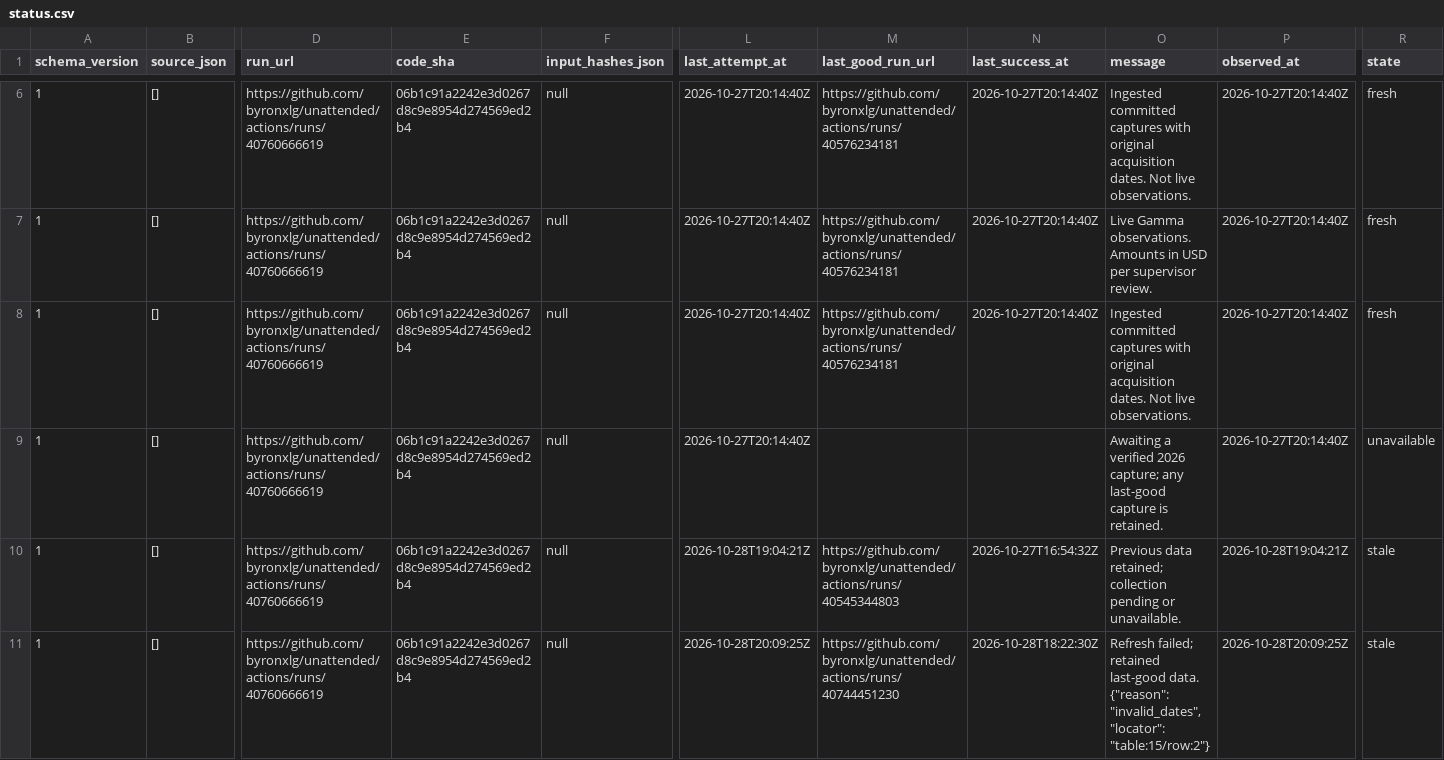
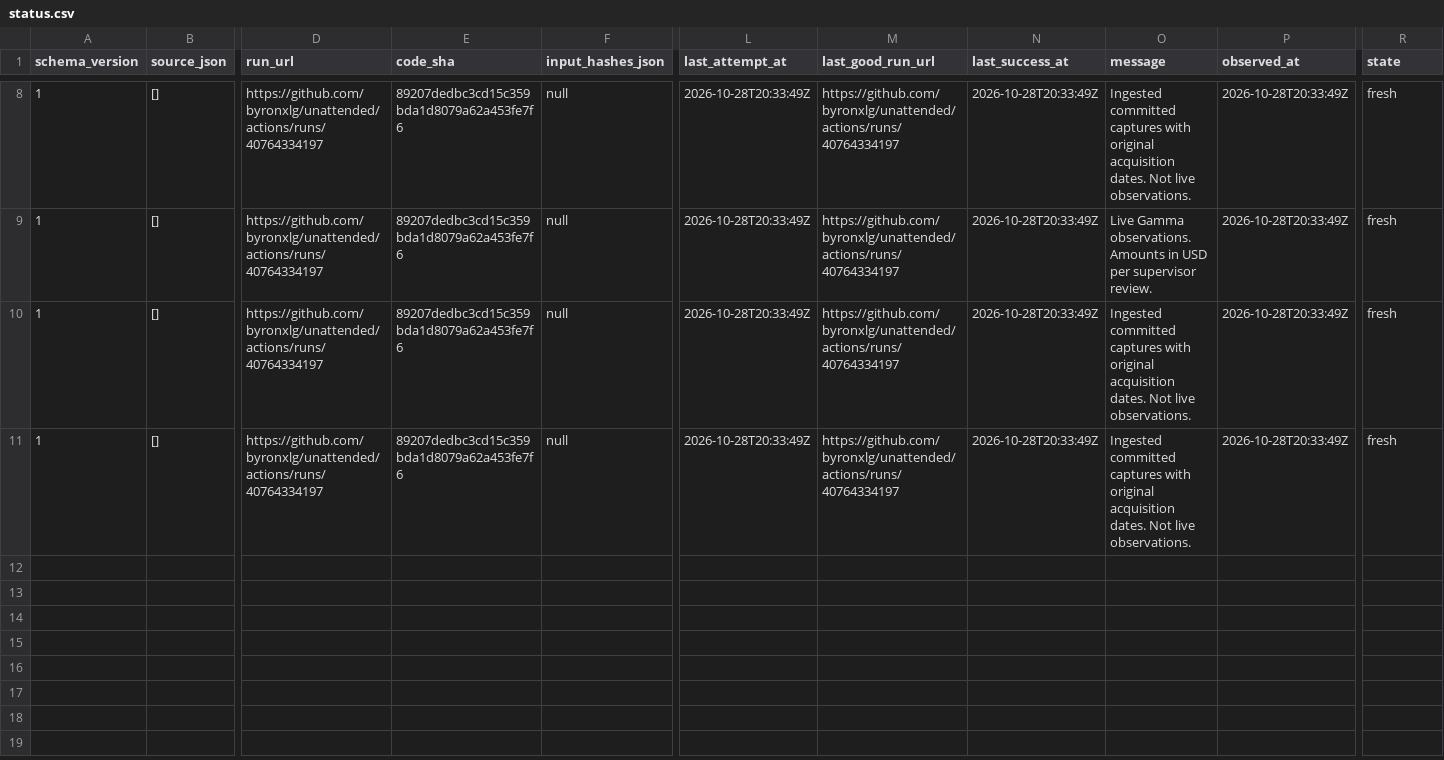
Before and after one commit to byronxlg/unattended, a CSV file: product/nz_election/data/status.csv, drawn as a sheet; only a part is shown, gaps mark what is left out; removed rows and columns are numbered as before the commit, all else as after; rows hold the shown columns only; the diff covers the shown part only; the diff names each change by its address in the sheet, - before the commit and + after, or states it on an @@ line.

```diff
--- a/product/nz_election/data/status.csv
+++ b/product/nz_election/data/status.csv
-D8:D11 (run_url): https://github.com/byronxlg/unattended/actions/runs/40760666619
+D8:D11 (run_url): https://github.com/byronxlg/unattended/actions/runs/40764334197
-E8:E11 (code_sha): 06b1c91a2242e3d0267d8c9e8954d274569ed2b4
+E8:E11 (code_sha): 89207dedbc3cd15c359bda1d8079a62a453fe7f6
-L8:L11 (last_attempt_at): 2026-10-27T20:14:40Z
+L8:L11 (last_attempt_at): 2026-10-28T20:33:49Z
-M8:M10 (last_good_run_url): https://github.com/byronxlg/unattended/actions/runs/40576234181
+M8:M10 (last_good_run_url): https://github.com/byronxlg/unattended/actions/runs/40764334197
-N8:N10 (last_success_at): 2026-10-27T20:14:40Z
+N8:N10 (last_success_at): 2026-10-28T20:33:49Z
-P8:P11 (observed_at): 2026-10-27T20:14:40Z
+P8:P11 (observed_at): 2026-10-28T20:33:49Z
-M11 (last_good_run_url): (empty)
+M11 (last_good_run_url): https://github.com/byronxlg/unattended/actions/runs/40764334197
-N11 (last_success_at): (empty)
+N11 (last_success_at): 2026-10-28T20:33:49Z
-O11 (message): Awaiting a verified 2026 capture; any last-good capture is retained.
+O11 (message): Ingested committed captures with original acquisition dates. Not live observations.
-R11 (state): unavailable
+R11 (state): fresh
-row 10: 1 | [] | https://github.com/byronxlg/unattended/actions/runs/40760666619 | 06b1c91a2242e3d0267d8c9e8954d274569ed2b4 | null | 2026-10-28T19:04:21Z | https://github.com/byronxlg/unattended/actions/runs/40545344803 | 2026-10-27T16:54:32Z | Previous data retained; collection pending or unavailable. | 2026-10-28T19:04:21Z | stale
-row 11: 1 | [] | https://github.com/byronxlg/unattended/actions/runs/40760666619 | 06b1c91a2242e3d0267d8c9e8954d274569ed2b4 | null | 2026-10-28T20:09:25Z | https://github.com/byronxlg/unattended/actions/runs/40744451230 | 2026-10-28T18:22:30Z | Refresh failed; retained last-good data. {"reason": "invalid_dates", "locator": "table:15/row:2"} | 2026-10-28T20:09:25Z | stale
```
Also changed, not shown: 2 added rows and 24 edited cells elsewhere in this file, product/nz_election/data/electorate-polls.csv, product/nz_election/data/electorates.csv, 52 other files.
